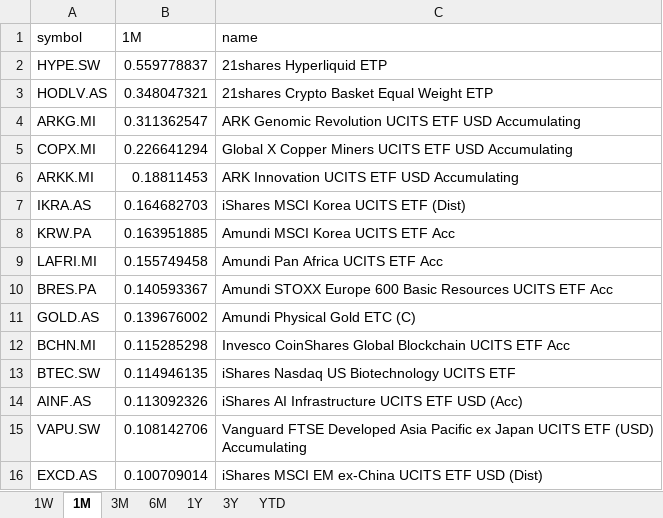
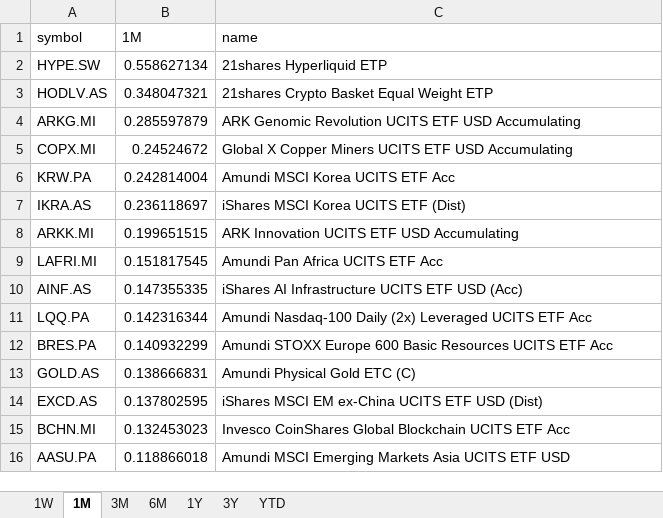
Before and after one commit to laceto/myfinance2, an Excel workbook: data/results/etf/returns_ranking.xlsx, sheet 1M, drawn as a sheet; values as stored, in another font and other column widths than the file's, no borders; removed rows and columns are numbered as before the commit, all else as after; the diff names each change by its address in the sheet, - before the commit and + after, or states it on an @@ line.

```diff
--- a/data/results/etf/returns_ranking.xlsx (sheet 1M)
+++ b/data/results/etf/returns_ranking.xlsx (sheet 1M)
-B2 (1M): 0.559778837
+B2 (1M): 0.558627134
-B4 (1M): 0.311362547
+B4 (1M): 0.285597879
-B5 (1M): 0.226641294
+B5 (1M): 0.24524672
-row 6: ARKK.MI | 0.18811453 | ARK Innovation UCITS ETF USD Accumulating
-row 7: IKRA.AS | 0.164682703 | iShares MSCI Korea UCITS ETF (Dist)
-B6 (1M): 0.163951885
+B6 (1M): 0.242814004
+row 7: IKRA.AS | 0.236118697 | iShares MSCI Korea UCITS ETF (Dist)
+row 8: ARKK.MI | 0.199651515 | ARK Innovation UCITS ETF USD Accumulating
-B9 (1M): 0.155749458
+B9 (1M): 0.151817545
+row 10: AINF.AS | 0.147355335 | iShares AI Infrastructure UCITS ETF USD (Acc)
+row 11: LQQ.PA | 0.142316344 | Amundi Nasdaq-100 Daily (2x) Leveraged UCITS ETF Acc
-B12 (1M): 0.140593367
+B12 (1M): 0.140932299
-B13 (1M): 0.139676002
+B13 (1M): 0.138666831
-row 12: BCHN.MI | 0.115285298 | Invesco CoinShares Global Blockchain UCITS ETF Acc
-row 13: BTEC.SW | 0.114946135 | iShares Nasdaq US Biotechnology UCITS ETF
-row 14: AINF.AS | 0.113092326 | iShares AI Infrastructure UCITS ETF USD (Acc)
-row 15: VAPU.SW | 0.108142706 | Vanguard FTSE Developed Asia Pacific ex Japan UCITS ETF (USD) Accumulating
-B14 (1M): 0.100709014
+B14 (1M): 0.137802595
+row 15: BCHN.MI | 0.132453023 | Invesco CoinShares Global Blockchain UCITS ETF Acc
+row 16: AASU.PA | 0.118866018 | Amundi MSCI Emerging Markets Asia UCITS ETF USD
```
Also changed, not shown: sheet 1W, sheet 6M, sheet 3M, sheet 3Y, sheet YTD, sheet 1Y, 2 other files.
